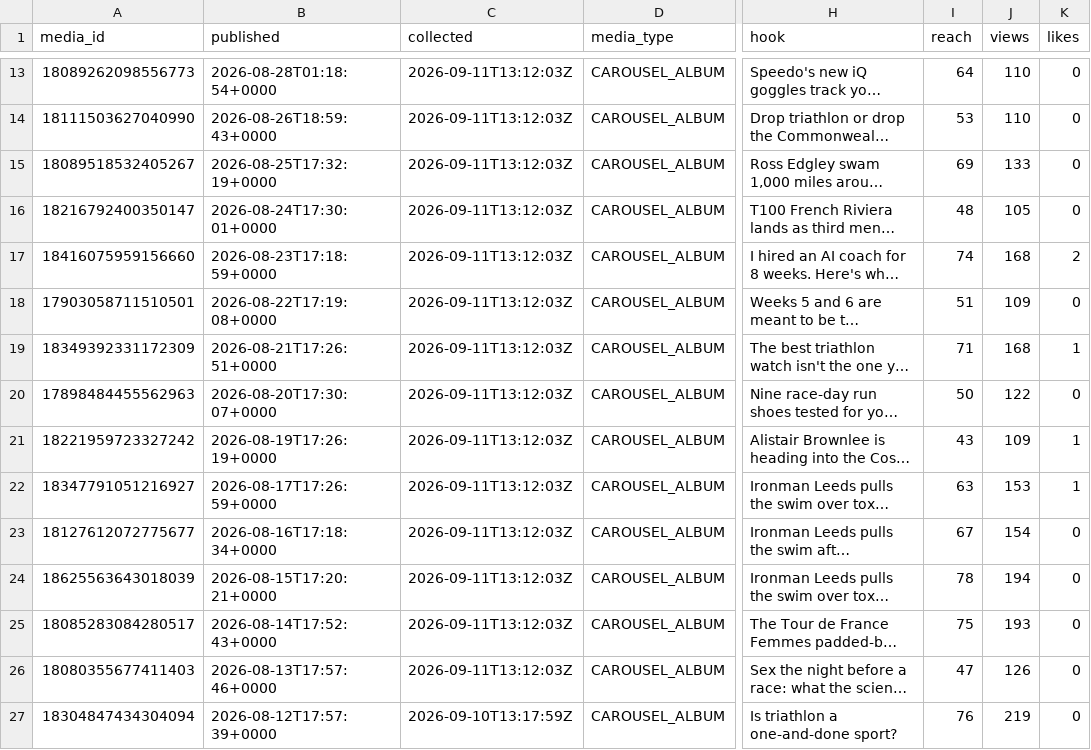
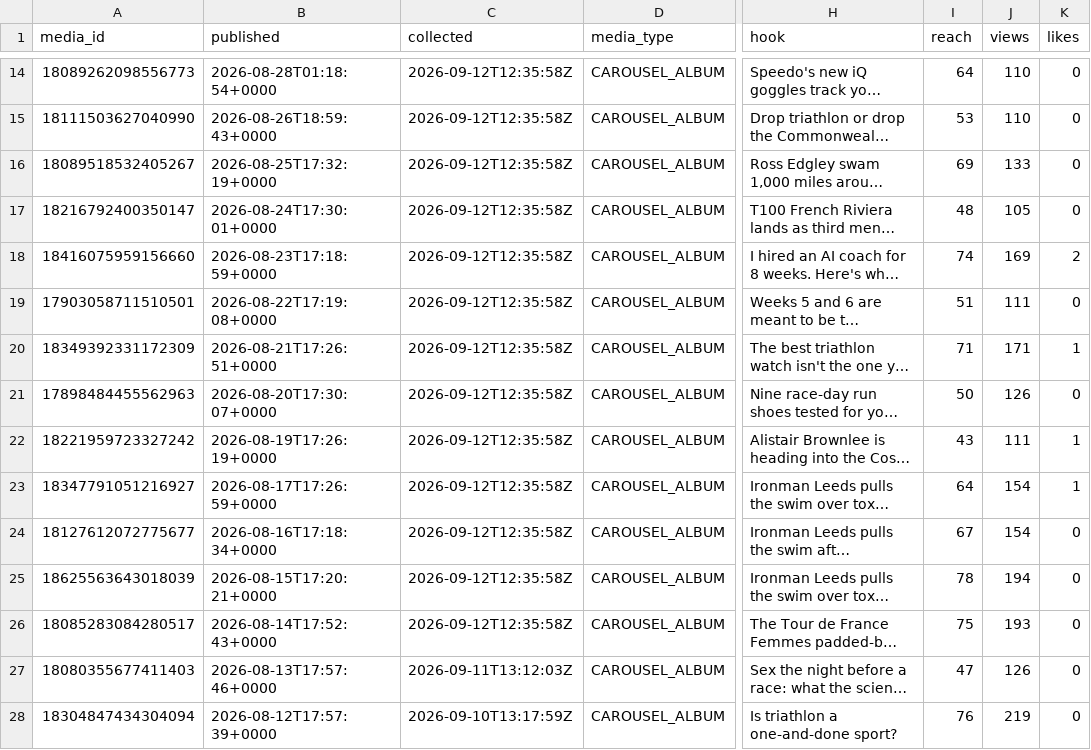
Before and after one commit to lhotea/TriAgent, a CSV file: insights.csv, drawn as a sheet; only a part is shown, gaps mark what is left out; long unchanged cells end in …; addresses are those after the commit; the diff covers the shown part only; the diff names each change by its address in the sheet, - before the commit and + after, or states it on an @@ line.

```diff
--- a/insights.csv
+++ b/insights.csv
-C14:C26 (collected): 2026-09-11T13:12:03Z
+C14:C26 (collected): 2026-09-12T12:35:58Z
-J18 (views): 168
+J18 (views): 169
-J19 (views): 109
+J19 (views): 111
-J20 (views): 168
+J20 (views): 171
-J21 (views): 122
+J21 (views): 126
-J22 (views): 109
+J22 (views): 111
-I23 (reach): 63
+I23 (reach): 64
-J23 (views): 153
+J23 (views): 154
```
Also changed, not shown: 1 added row and 26 edited cells elsewhere in this file.
